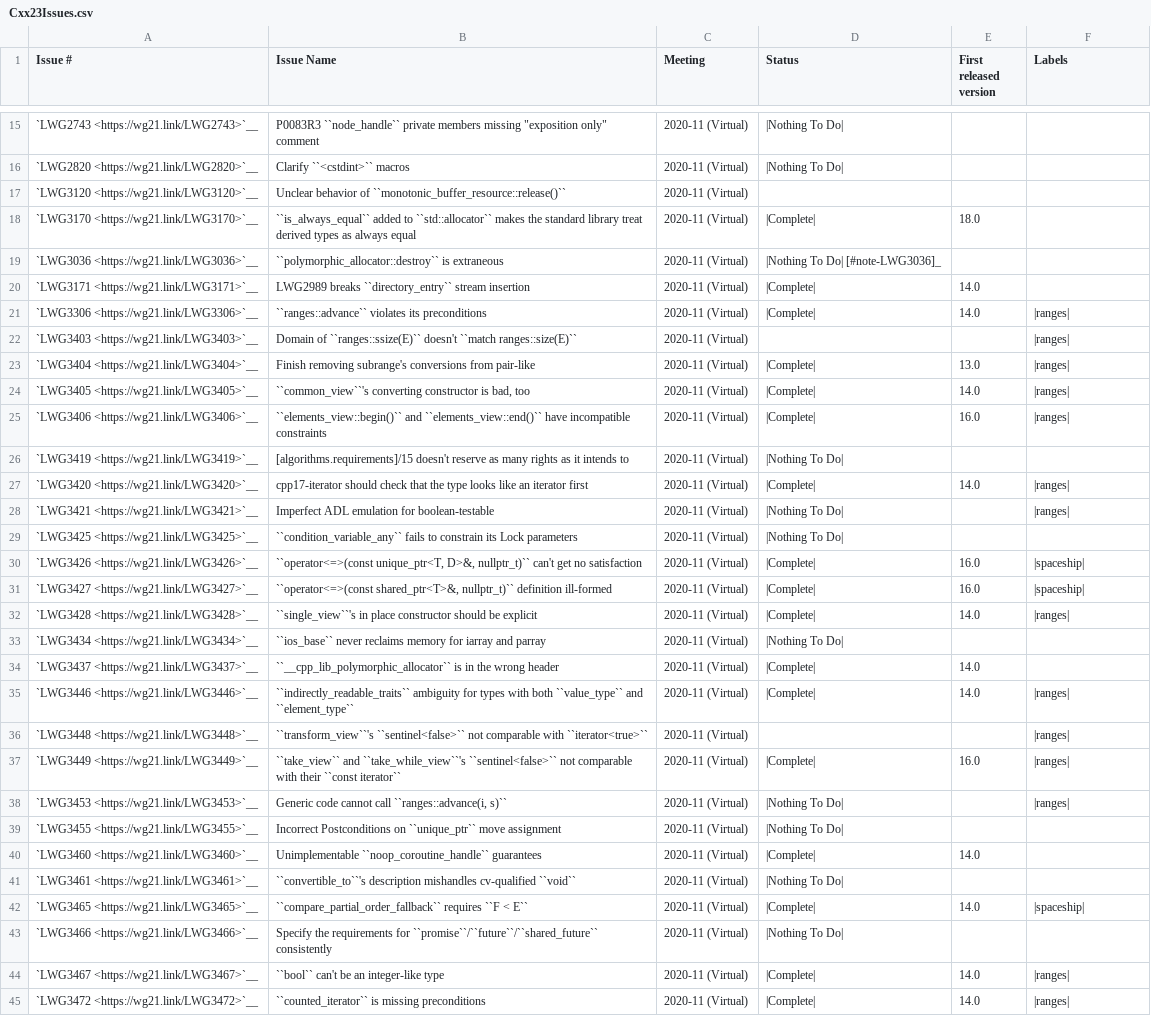
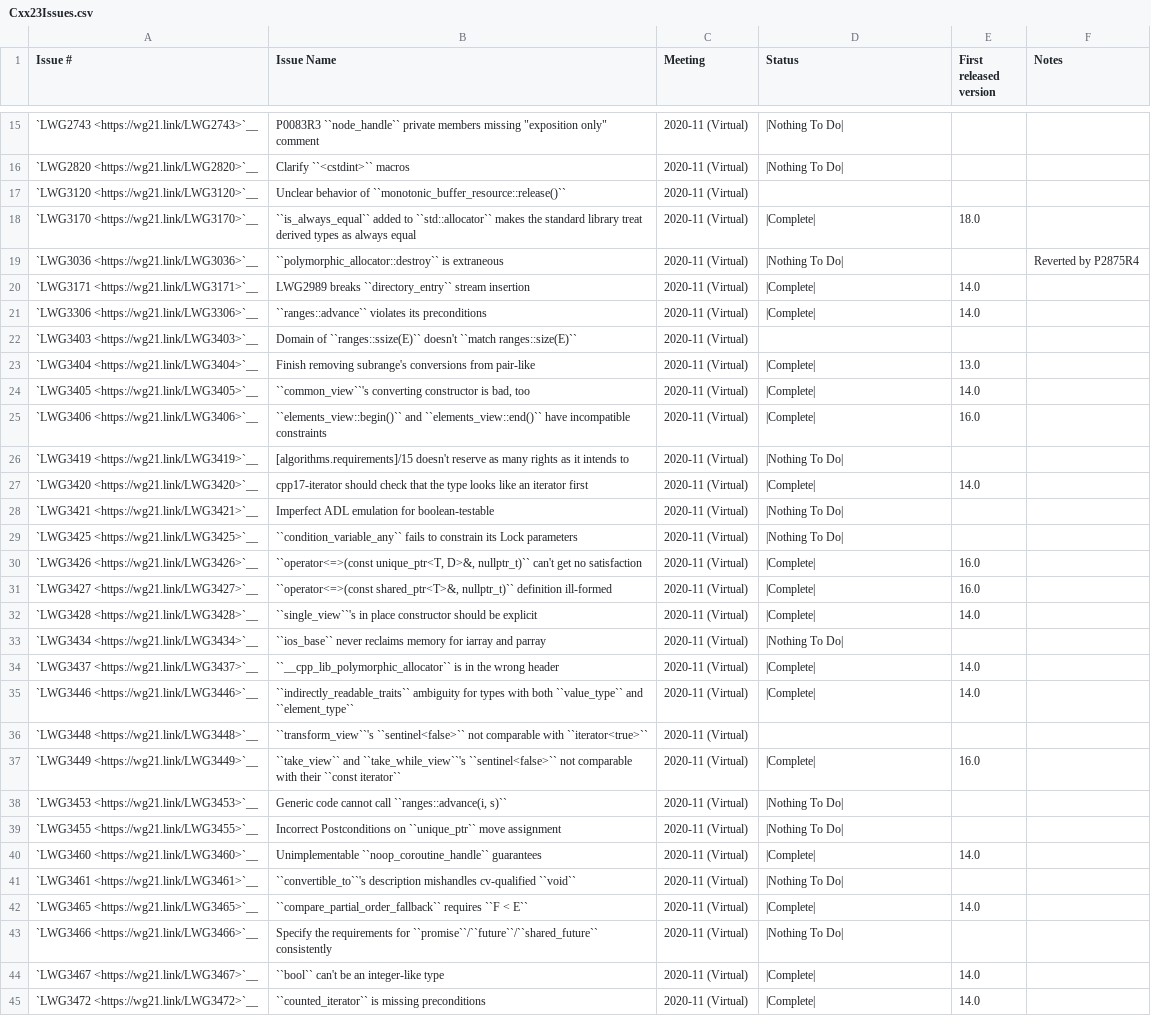
Before and after one commit to david-xl/llvm-project, a CSV file: libcxx/docs/Status/Cxx23Issues.csv, drawn as a sheet; only a part is shown, gaps mark what is left out; the diff covers the shown part only; the diff names each change by its address in the sheet, - before the commit and + after, or states it on an @@ line.

Commit message:
[libc++] Replace 'tags' in CSV status pages by inline notes (#105581)
This patch replaces 'tags' in the CSV status pages by inline notes
that optionally describe more details about the paper/LWG issue.

Tags were not really useful anymore because we have a vastly superior
tagging system via Github issues, and keeping the tags up-to-date
between CSV files and Github is going to be really challenging.

This patch also adds support for encoding custom notes in the CSV
files via Github issues. To encode a note in the CSV file, the
body (initial description) of a Github issue can be edited to contain
the following markers:

    BEGIN-RST-NOTES
    text that will be added as a note in the RST
    END-RST-NOTES

Amongst other things, this solves the problem of conveying that a
paper has been implemented as a DR, and it gives a unified way to
add notes to the status pages from Github.

```diff
--- a/libcxx/docs/Status/Cxx23Issues.csv
+++ b/libcxx/docs/Status/Cxx23Issues.csv
-F1: Labels
+F1: Notes
-D19 (Status): |Nothing To Do| [#note-LWG3036]_
+D19 (Status): |Nothing To Do|
-F19 (Notes): (empty)
+F19 (Notes): Reverted by P2875R4
-F21:F25 (Notes): |ranges|
+F21:F25 (Notes): (empty)
-F27:F28 (Notes): |ranges|
+F27:F28 (Notes): (empty)
-F30:F31 (Notes): |spaceship|
+F30:F31 (Notes): (empty)
-F32 (Notes): |ranges|
+F32 (Notes): (empty)
-F35:F38 (Notes): |ranges|
+F35:F38 (Notes): (empty)
-F42 (Notes): |spaceship|
+F42 (Notes): (empty)
-F44:F45 (Notes): |ranges|
+F44:F45 (Notes): (empty)
```
Also changed, not shown: 142 edited cells elsewhere in this file, libcxx/docs/Status/Cxx17Papers.csv, libcxx/docs/Status/Cxx20Issues.csv, 11 other files.
